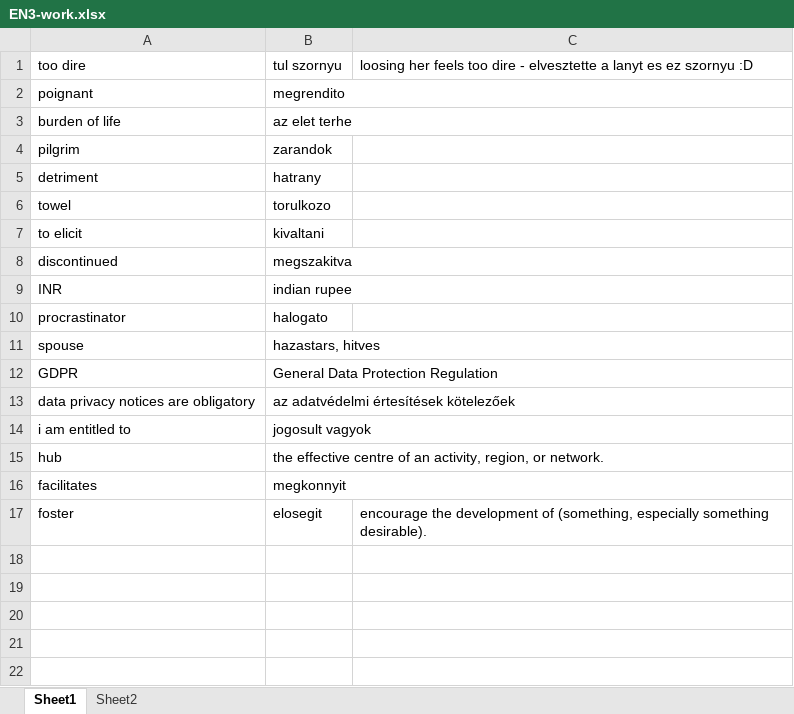
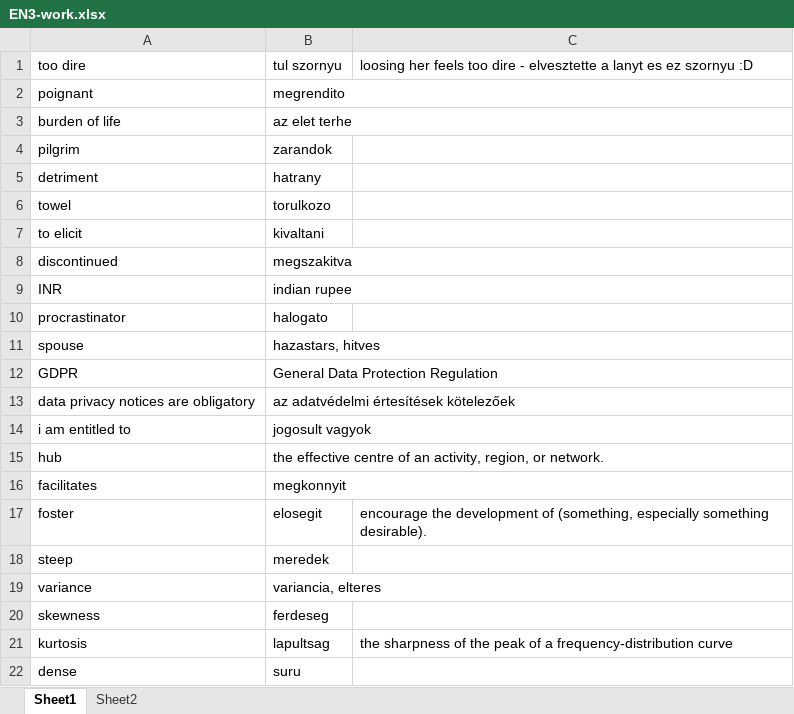
Before and after one commit to T1bzt/docs, an Excel workbook: 04-English/EN3-work.xlsx, sheet Sheet1, drawn as a sheet; values as stored, in another font and other column widths than the file's, no borders; the diff names each change by its address in the sheet, - before the commit and + after, or states it on an @@ line.

```diff
--- a/04-English/EN3-work.xlsx (sheet Sheet1)
+++ b/04-English/EN3-work.xlsx (sheet Sheet1)
+row 18: steep | meredek
+row 19: variance | variancia, elteres
+row 20: skewness | ferdeseg
+row 21: kurtosis | lapultsag | the sharpness of the peak of a frequency-distribution curve
+row 22: dense | suru
```
Also changed, not shown: 5 other files.
